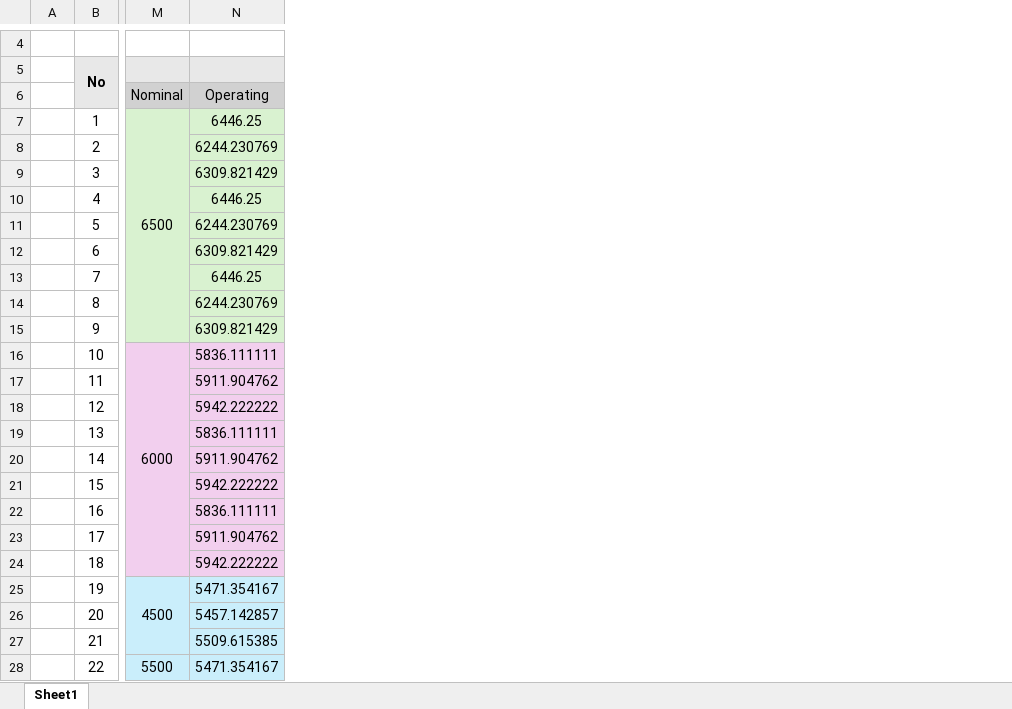
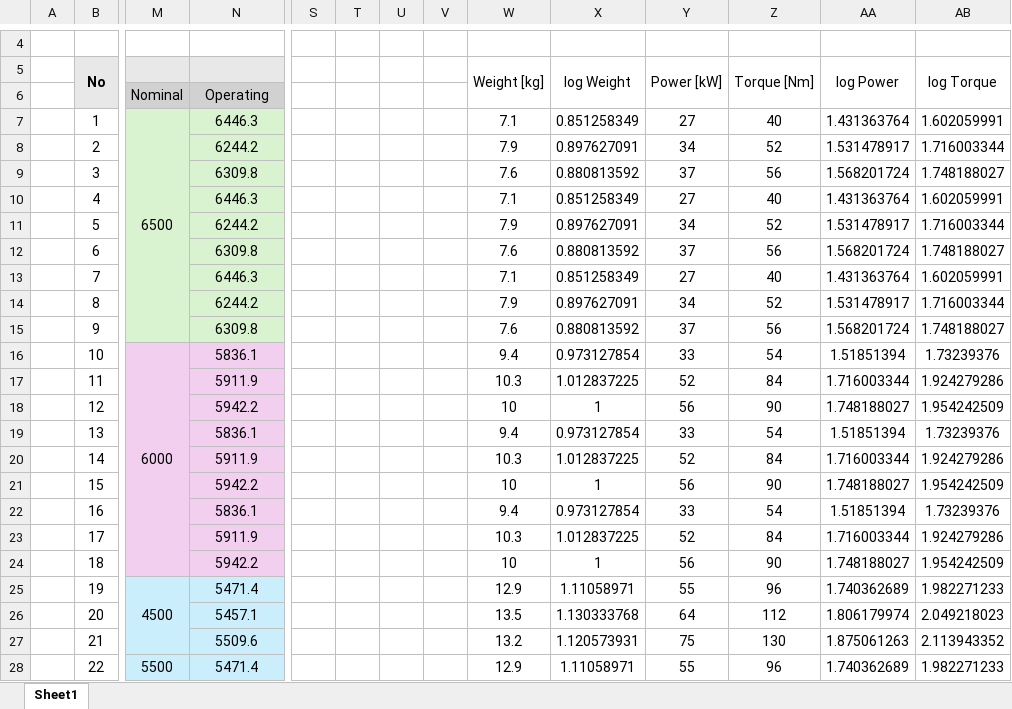
Before and after one commit to alfiyandyhr/MCEVS, an Excel workbook: data/motors/motor_data.xlsx, sheet Sheet1, drawn as a sheet; only a part is shown, gaps mark what is left out; values as stored, in another font and other column widths than the file's, no borders; charts and pictures not drawn; the diff covers the shown part only; the diff names each change by its address in the sheet, - before the commit and + after, or states it on an @@ line.

```diff
--- a/data/motors/motor_data.xlsx (sheet Sheet1)
+++ b/data/motors/motor_data.xlsx (sheet Sheet1)
+column S, empty
+column T, empty
+column U, empty
+column V, empty
+column W (Weight [kg]), rows 7-28: 7.1 | 7.9 | 7.6 | 7.1 | 7.9 | 7.6 | 7.1 | 7.9 | 7.6 | 9.4 | 10.3 | 10 | 9.4 | 10.3 | 10 | 9.4 | 10.3 | 10 | 12.9 | 13.5 | 13.2 | 12.9
+column X (log Weight), rows 7-28: 0.851258349 | 0.897627091 | 0.880813592 | 0.851258349 | 0.897627091 | 0.880813592 | 0.851258349 | 0.897627091 | 0.880813592 | 0.973127854 | 1.012837225 | 1 | 0.973127854 | 1.012837225 | 1 | 0.973127854 | 1.012837225 | 1 | 1.11058971 | 1.130333768 | 1.120573931 | 1.11058971
+column Y (Power [kW]), rows 7-28: 27 | 34 | 37 | 27 | 34 | 37 | 27 | 34 | 37 | 33 | 52 | 56 | 33 | 52 | 56 | 33 | 52 | 56 | 55 | 64 | 75 | 55
+column Z (Torque [Nm]), rows 7-28: 40 | 52 | 56 | 40 | 52 | 56 | 40 | 52 | 56 | 54 | 84 | 90 | 54 | 84 | 90 | 54 | 84 | 90 | 96 | 112 | 130 | 96
+column AA (log Power), rows 7-28: 1.431363764 | 1.531478917 | 1.568201724 | 1.431363764 | 1.531478917 | 1.568201724 | 1.431363764 | 1.531478917 | 1.568201724 | 1.51851394 | 1.716003344 | 1.748188027 | 1.51851394 | 1.716003344 | 1.748188027 | 1.51851394 | 1.716003344 | 1.748188027 | 1.740362689 | 1.806179974 | 1.875061263 | 1.740362689
+column AB (log Torque), rows 7-28: 1.602059991 | 1.716003344 | 1.748188027 | 1.602059991 | 1.716003344 | 1.748188027 | 1.602059991 | 1.716003344 | 1.748188027 | 1.73239376 | 1.924279286 | 1.954242509 | 1.73239376 | 1.924279286 | 1.954242509 | 1.73239376 | 1.924279286 | 1.954242509 | 1.982271233 | 2.049218023 | 2.113943352 | 1.982271233
-N7: 6446.25
+N7: 6446.3
-N8: 6244.230769
+N8: 6244.2
-N9: 6309.821429
+N9: 6309.8
-N10: 6446.25
+N10: 6446.3
-N11: 6244.230769
+N11: 6244.2
-N12: 6309.821429
+N12: 6309.8
-N13: 6446.25
+N13: 6446.3
-N14: 6244.230769
+N14: 6244.2
-N15: 6309.821429
+N15: 6309.8
-N16: 5836.111111
+N16: 5836.1
-N17: 5911.904762
+N17: 5911.9
-N18: 5942.222222
+N18: 5942.2
-N19: 5836.111111
+N19: 5836.1
-N20: 5911.904762
+N20: 5911.9
-N21: 5942.222222
+N21: 5942.2
-N22: 5836.111111
+N22: 5836.1
-N23: 5911.904762
+N23: 5911.9
-N24: 5942.222222
+N24: 5942.2
-N25: 5471.354167
+N25: 5471.4
-N26: 5457.142857
+N26: 5457.1
-N27: 5509.615385
+N27: 5509.6
-N28: 5471.354167
+N28: 5471.4
```
Also changed, not shown: 47 added rows, 6 removed rows, 32 edited cells and cell formats elsewhere in this sheet, formulas that keep their value, charts or pictures, 1 other file.
